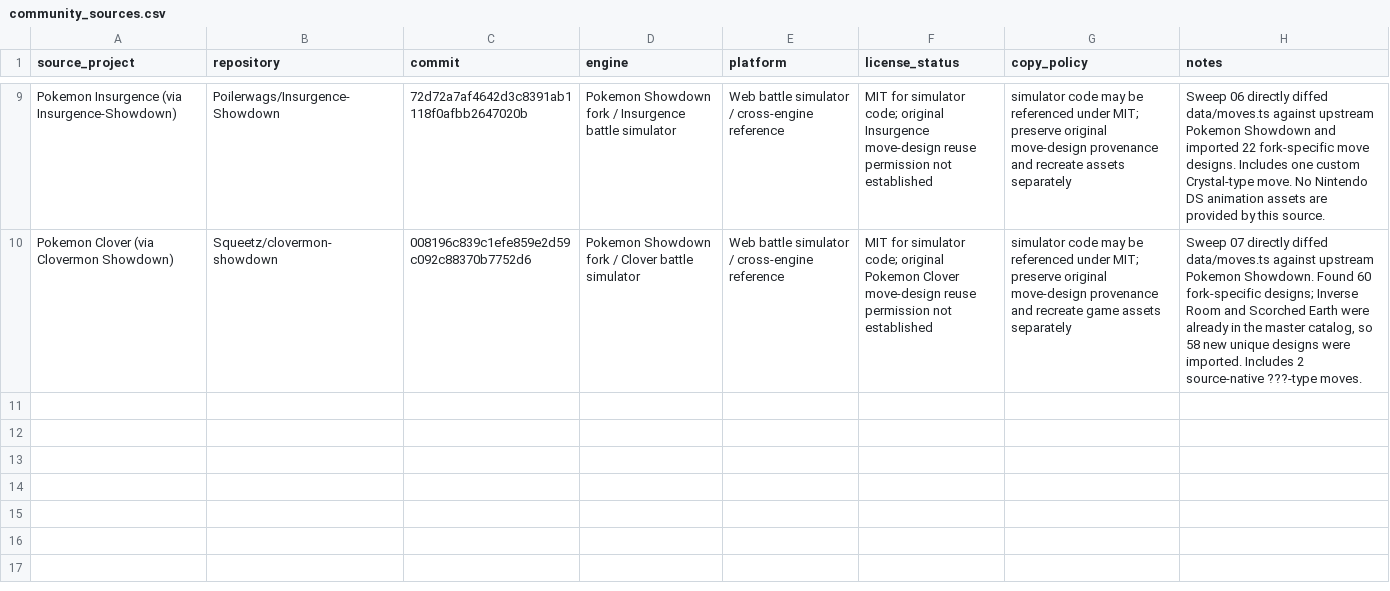
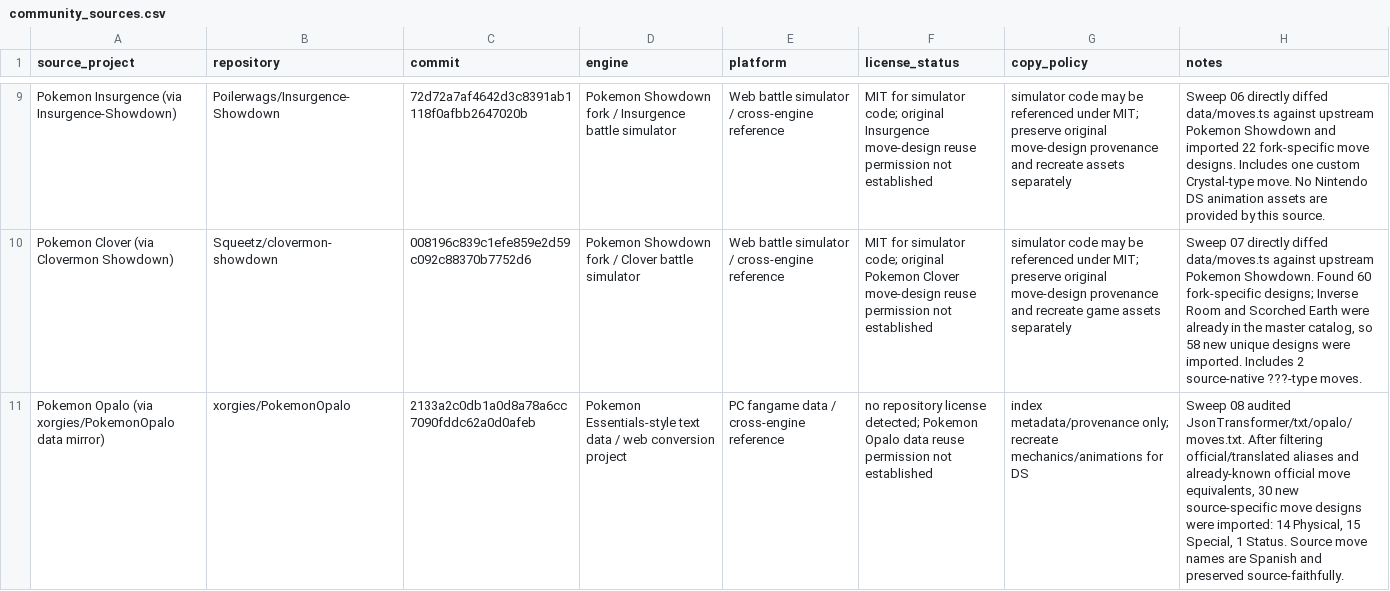
Before and after one commit to lionsprideemb-tech/Pokemon-moves, a CSV file: manifests/community_sources.csv, drawn as a sheet; only a part is shown, gaps mark what is left out; the diff names each change by its address in the sheet, - before the commit and + after, or states it on an @@ line.

Commit message:
Add Pokemon Opalo source provenance

```diff
--- a/manifests/community_sources.csv
+++ b/manifests/community_sources.csv
+row 11: Pokemon Opalo (via xorgies/PokemonOpalo data mirror) | xorgies/PokemonOpalo | 2133a2c0db1a0d8a78a6cc7090fddc62a0d0afeb | Pokemon Essentials-style text data / web conversion project | PC fangame data / cross-engine reference | no repository license detected; Pokemon Opalo data reuse permission not established | index metadata/provenance only; recreate mechanics/animations for DS | Sweep 08 audited JsonTransformer/txt/opalo/moves.txt. After filtering official/translated aliases and already-known official move equivalents, 30 new source-specific move designs were imported: 14 Physical, 15 Special, 1 Status. Source move names are Spanish and preserved source-faithfully.
```
